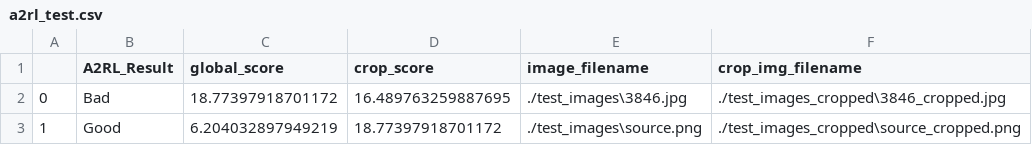
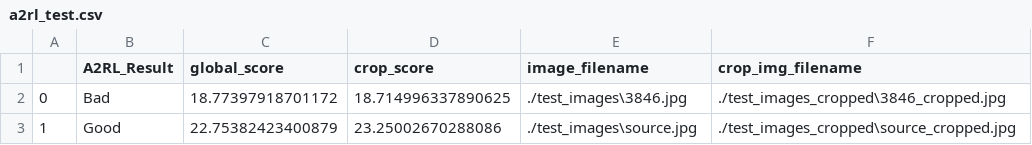
Before and after one commit to pjhool/TF-A2RL-Test, a CSV file: a2rl_test.csv, drawn as a sheet.

Commit message:
saving A2RL results  to a2rl_test.csv

```diff
--- a/a2rl_test.csv
+++ b/a2rl_test.csv
@@ -1,3 +1,3 @@
 ,A2RL_Result,global_score,crop_score,image_filename,crop_img_filename
-0,Bad,18.77397918701172,16.489763259887695,./test_images\3846.jpg,./test_images_cropped\3846_cropped.jpg
-1,Good,6.204032897949219,18.77397918701172,./test_images\source.png,./test_images_cropped\source_cropped.png
+0,Bad,18.77397918701172,18.714996337890625,./test_images\3846.jpg,./test_images_cropped\3846_cropped.jpg
+1,Good,22.75382423400879,23.25002670288086,./test_images\source.jpg,./test_images_cropped\source_cropped.jpg
```
